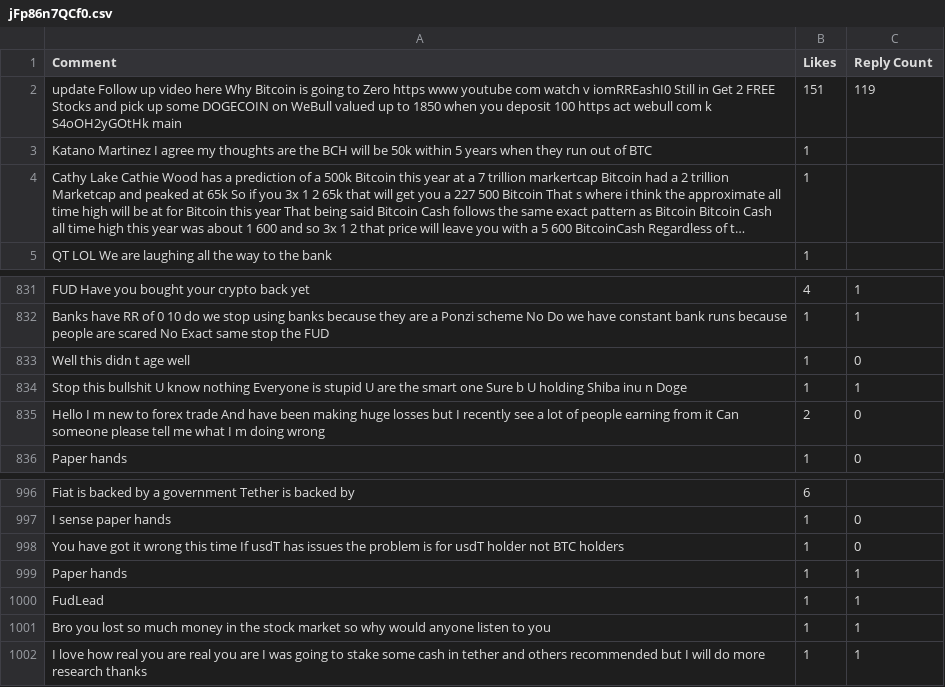
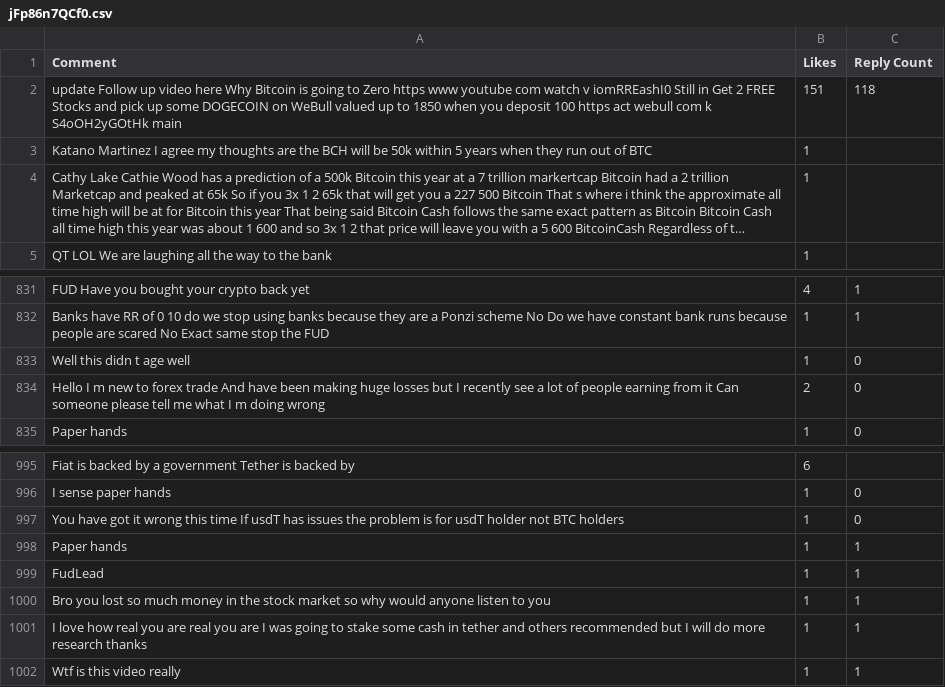
Before and after one commit to marcojthompson/Youtube-Dislikes, a CSV file: Comments-TechLead/jFp86n7QCf0.csv, drawn as a sheet; only a part is shown, gaps mark what is left out; long unchanged cells end in ….

```diff
--- a/Comments-TechLead/jFp86n7QCf0.csv
+++ b/Comments-TechLead/jFp86n7QCf0.csv
@@ -1,3 +1,3 @@
 Comment,Likes,Reply Count
- update  Follow up video here   Why Bitcoin is going to Zero    https   www youtube com watch v iomRREashI0   Still in  Get 2 FREE Stocks  and pick up some DOGECOIN  on WeBull valued up to  1850  when you deposit  100   https   act webull com k S4oOH2yGOtHk main,151,119
+ update  Follow up video here   Why Bitcoin is going to Zero    https   www youtube com watch v iomRREashI0   Still in  Get 2 FREE Stocks  and pick up some DOGECOIN  on WeBull valued up to  1850  when you deposit  100   https   act webull com k S4oOH2yGOtHk main,151,118
  Katano Martinez I agree  my thoughts are the BCH will be  50k within 5 years when they run out of BTC ,1,
@@ -833,3 +833,2 @@ Banks have RR of 0 10  do we stop using banks because they are a Ponzi scheme
 Well this didn t age well ,1,0
-Stop this bullshit    U know nothing    Everyone  is stupid     U are the smart one   Sure   b U holding Shiba inu n Doge,1,1
 Hello  I m new to forex trade And have been making huge losses but I recently see a lot of people earning from it  Can someone please tell me what I m doing wrong,2,0
@@ -1002 +1001,2 @@ Bro you lost so much money in the stock market so why would anyone listen to you
 I love how real you are real you are  I was going to stake some cash in tether and others recommended  but I will do more research thanks ,1,1
+Wtf is this video   really,1,1
```
Also changed, not shown: Comments-TechLead/IVCaJYS7v3k.csv, Comments-TechLead/OYfpMsuQCDA.csv, 17 other files.
